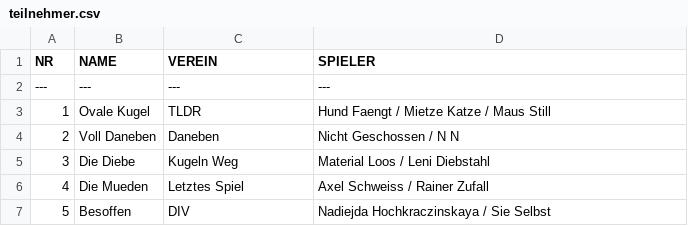
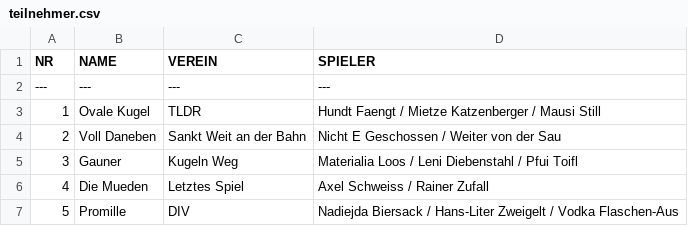
Before and after one commit to bouleit-repo/code, a CSV file: teilnehmer.csv, drawn as a sheet; the diff names each change by its address in the sheet, - before the commit and + after, or states it on an @@ line.

Commit message:
Update teilnehmer.csv

```diff
--- a/teilnehmer.csv
+++ b/teilnehmer.csv
-D3 (SPIELER): Hund Faengt / Mietze Katze / Maus Still
+D3 (SPIELER): Hundt Faengt / Mietze Katzenberger / Mausi Still
-C4 (VEREIN): Daneben
+C4 (VEREIN): Sankt Weit an der Bahn
-D4 (SPIELER): Nicht Geschossen / N N
+D4 (SPIELER): Nicht E Geschossen / Weiter von der Sau
-B5 (NAME): Die Diebe
+B5 (NAME): Gauner
-D5 (SPIELER): Material Loos / Leni Diebstahl
+D5 (SPIELER): Materialia Loos / Leni Diebenstahl / Pfui Toifl
-B7 (NAME): Besoffen
+B7 (NAME): Promille
-D7 (SPIELER): Nadiejda Hochkraczinskaya / Sie Selbst
+D7 (SPIELER): Nadiejda Biersack / Hans-Liter Zweigelt / Vodka Flaschen-Aus
```
